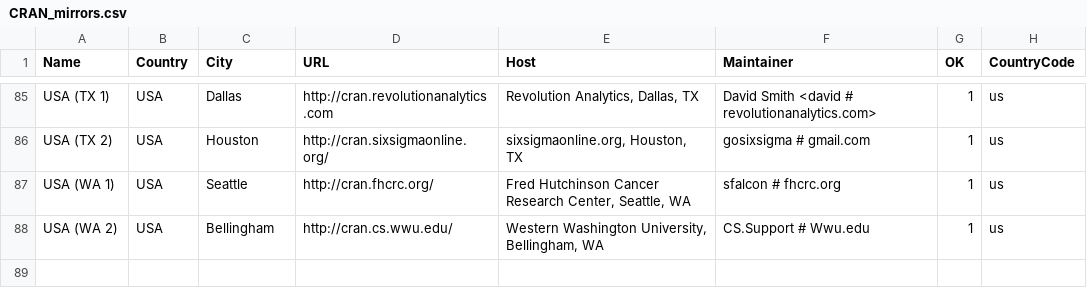
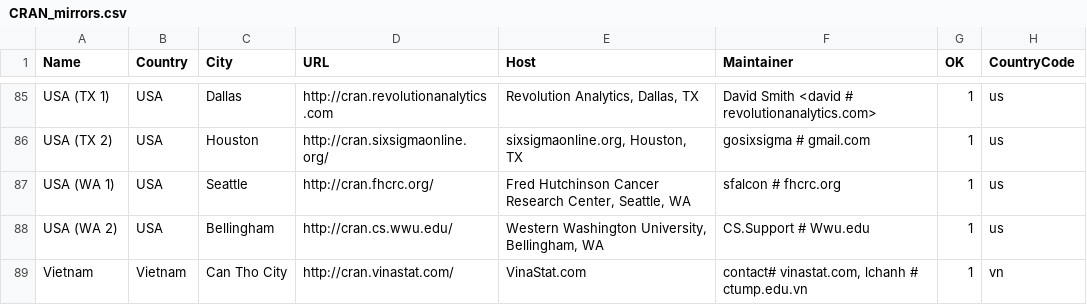
Before and after one commit to t-kalinowski/r-svn-formatted, a CSV file: doc/CRAN_mirrors.csv, drawn as a sheet; only a part is shown, gaps mark what is left out; the diff names each change by its address in the sheet, - before the commit and + after, or states it on an @@ line.

Commit message:
new mirror in Vietnam
git-svn-id: https://svn.r-project.org/R/trunk@59323 00db46b3-68df-0310-9c12-caf00c1e9a41

```diff
--- a/doc/CRAN_mirrors.csv
+++ b/doc/CRAN_mirrors.csv
+row 89: Vietnam | Vietnam | Can Tho City | http://cran.vinastat.com/ | VinaStat.com | contact# vinastat.com, lchanh # ctump.edu.vn | 1 | vn
```
